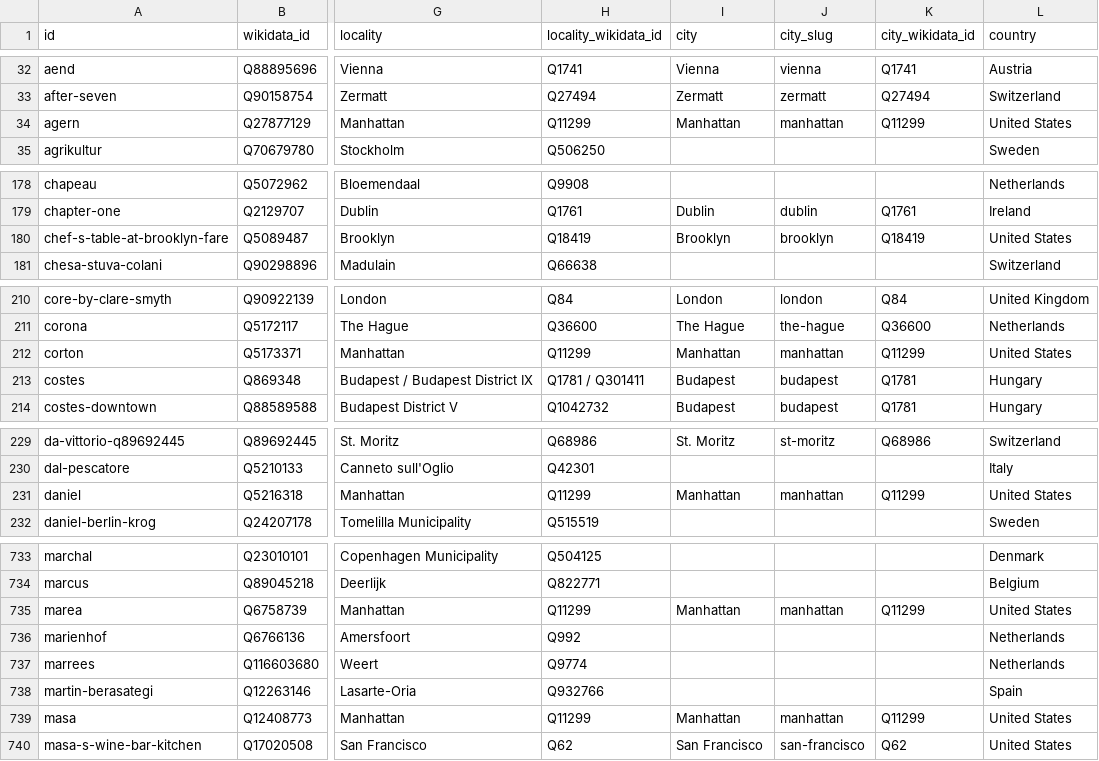
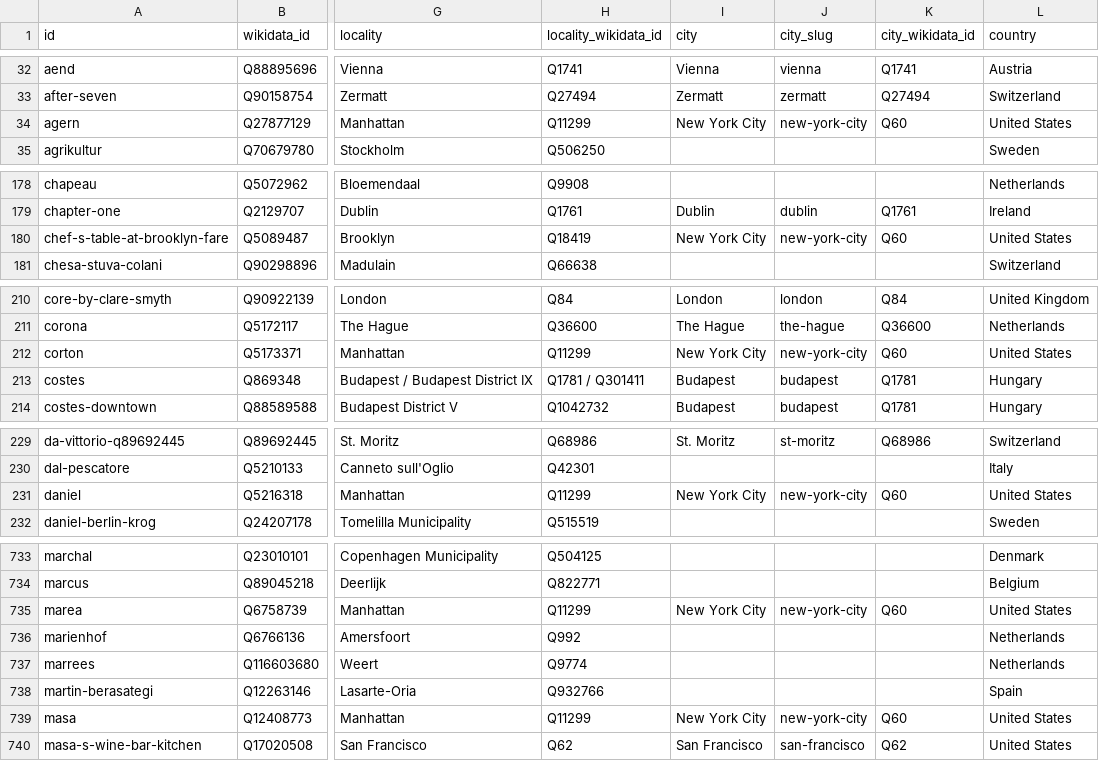
Before and after one commit to louispaulet/michelin-restaurants, a CSV file: public/data/restaurants.csv, drawn as a sheet; only a part is shown, gaps mark what is left out; the diff covers the shown part only; the diff names each change by its address in the sheet, - before the commit and + after, or states it on an @@ line.

Commit message:
Resolve sub-city localities to canonical cities

```diff
--- a/public/data/restaurants.csv
+++ b/public/data/restaurants.csv
-I34 (city): Manhattan
+I34 (city): New York City
-J34 (city_slug): manhattan
+J34 (city_slug): new-york-city
-K34 (city_wikidata_id): Q11299
+K34 (city_wikidata_id): Q60
-I180 (city): Brooklyn
+I180 (city): New York City
-J180 (city_slug): brooklyn
+J180 (city_slug): new-york-city
-K180 (city_wikidata_id): Q18419
+K180 (city_wikidata_id): Q60
-I212 (city): Manhattan
+I212 (city): New York City
-J212 (city_slug): manhattan
+J212 (city_slug): new-york-city
-K212 (city_wikidata_id): Q11299
+K212 (city_wikidata_id): Q60
-I231 (city): Manhattan
+I231 (city): New York City
-J231 (city_slug): manhattan
+J231 (city_slug): new-york-city
-K231 (city_wikidata_id): Q11299
+K231 (city_wikidata_id): Q60
-I735 (city): Manhattan
+I735 (city): New York City
-J735 (city_slug): manhattan
+J735 (city_slug): new-york-city
-K735 (city_wikidata_id): Q11299
+K735 (city_wikidata_id): Q60
-I739 (city): Manhattan
+I739 (city): New York City
-J739 (city_slug): manhattan
+J739 (city_slug): new-york-city
-K739 (city_wikidata_id): Q11299
+K739 (city_wikidata_id): Q60
```
Also changed, not shown: 60 edited cells elsewhere in this file, 6 other files.
